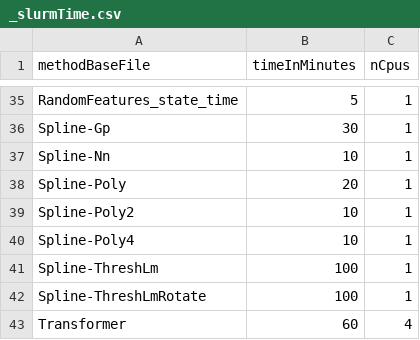
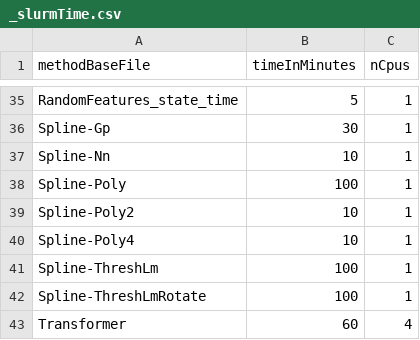
Before and after one commit to chroetz/DEEBextras, a CSV file: Dysts2DEEB/hyper/_slurmTime.csv, drawn as a sheet; only a part is shown, gaps mark what is left out.

```diff
--- a/Dysts2DEEB/hyper/_slurmTime.csv
+++ b/Dysts2DEEB/hyper/_slurmTime.csv
@@ -37,3 +37,3 @@ Spline-Gp,30,1
 Spline-Nn,10,1
-Spline-Poly,20,1
+Spline-Poly,100,1
 Spline-Poly2,10,1
```
Also changed, not shown: DbLorenz/hyper/_slurmTime.csv.
